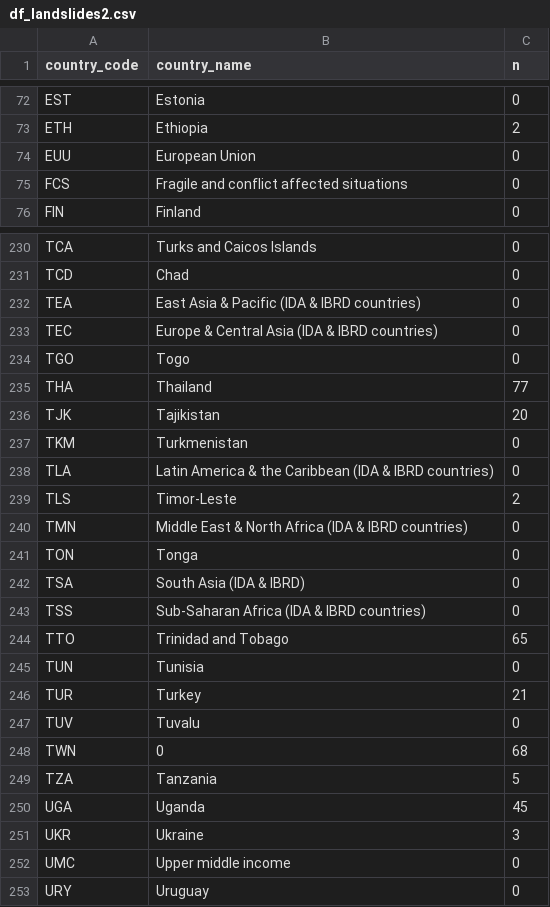
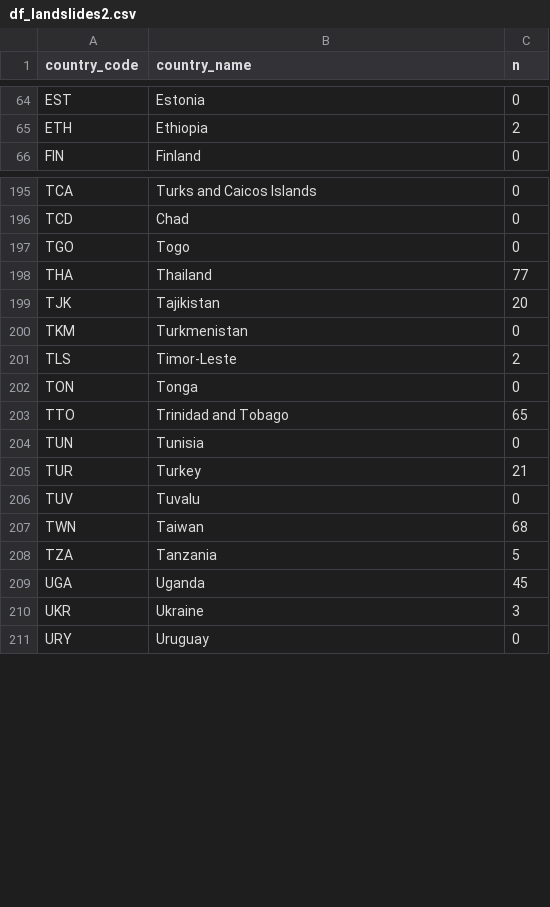
Before and after one commit to frm1789/landslide-ea, a CSV file: df_landslides2.csv, drawn as a sheet; only a part is shown, gaps mark what is left out; the diff covers the shown part only.

```diff
--- a/df_landslides2.csv
+++ b/df_landslides2.csv
@@ -73,4 +65,2 @@ EST,Estonia,0
 ETH,Ethiopia,2
-EUU,European Union,0
-FCS,Fragile and conflict affected situations,0
 FIN,Finland,0
@@ -231,4 +196,2 @@ TCA,Turks and Caicos Islands,0
 TCD,Chad,0
-TEA,East Asia & Pacific (IDA & IBRD countries),0
-TEC,Europe & Central Asia (IDA & IBRD countries),0
 TGO,Togo,0
@@ -237,8 +200,4 @@ TJK,Tajikistan,20
 TKM,Turkmenistan,0
-TLA,Latin America & the Caribbean (IDA & IBRD countries),0
 TLS,Timor-Leste,2
-TMN,Middle East & North Africa (IDA & IBRD countries),0
 TON,Tonga,0
-TSA,South Asia (IDA & IBRD),0
-TSS,Sub-Saharan Africa (IDA & IBRD countries),0
 TTO,Trinidad and Tobago,65
@@ -247,3 +206,3 @@ TUR,Turkey,21
 TUV,Tuvalu,0
-TWN,0,68
+TWN,Taiwan,68
 TZA,Tanzania,5
@@ -251,3 +210,2 @@ UGA,Uganda,45
 UKR,Ukraine,3
-UMC,Upper middle income,0
 URY,Uruguay,0
```
Also changed, not shown: 33 removed rows and 1 edited cell elsewhere in this file.
